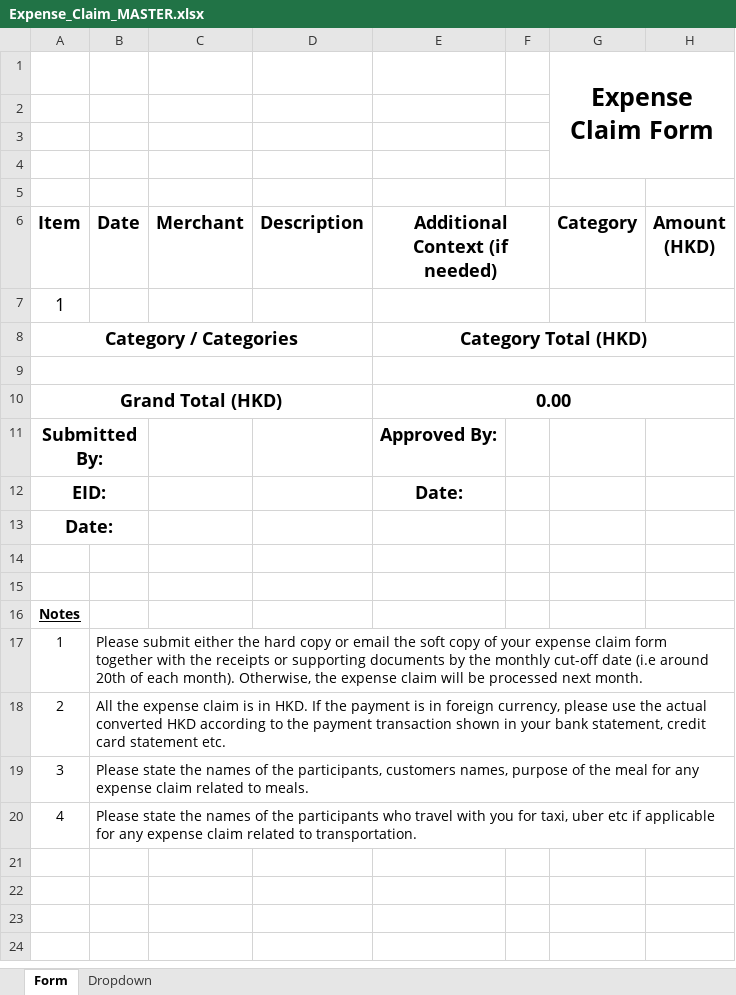
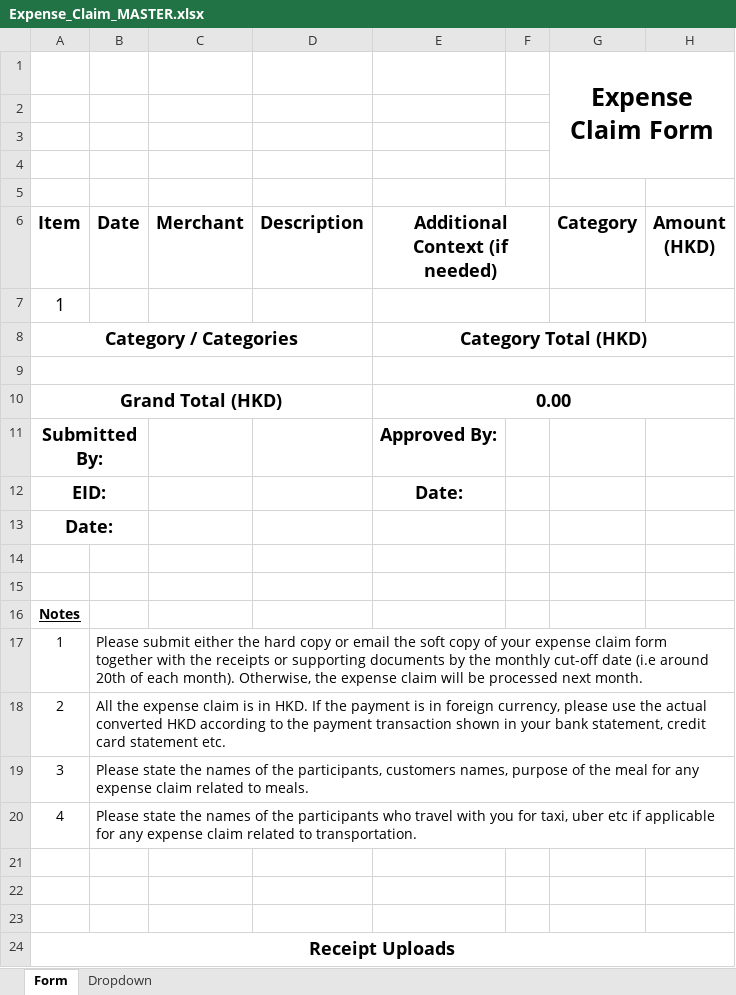
Before and after one commit to adrienpartier-cmd/VSceptre-Expense-Claim-Form, an Excel workbook: Expense_Claim_MASTER.xlsx, sheet Form, drawn as a sheet; values as stored, in another font and other column widths than the file's, no borders; charts and pictures not drawn; the diff names each change by its address in the sheet, - before the commit and + after, or states it on an @@ line.

```diff
--- a/Expense_Claim_MASTER.xlsx (sheet Form)
+++ b/Expense_Claim_MASTER.xlsx (sheet Form)
+row 21: (empty)
+row 22: (empty)
+row 23: (empty)
+row 24: Receipt Uploads
```
Also changed, not shown: 3 other files.
